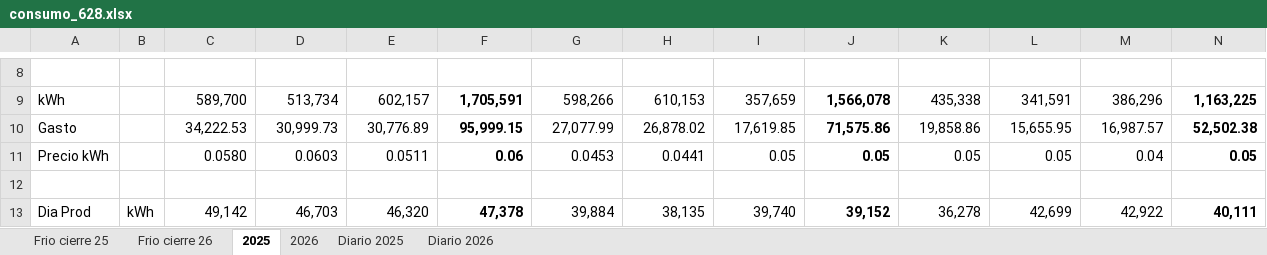
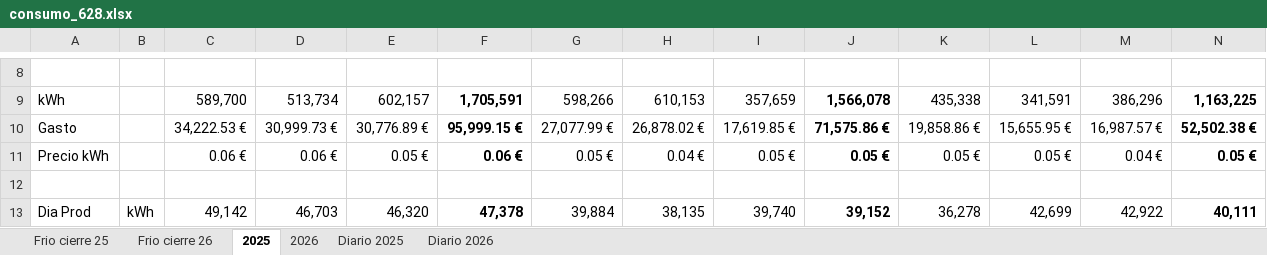
Before and after one commit to mc-2026-test/mc_dash_in_2026-fv, an Excel workbook: consumo_628.xlsx, sheet 2025, drawn as a sheet; only a part is shown, gaps mark what is left out; values as stored, in another font and other column widths than the file's, no borders; removed rows and columns are numbered as before the commit, all else as after; rows hold the shown columns only; the diff covers the shown part only; the diff names each change by its address in the sheet, - before the commit and + after, or states it on an @@ line.

```diff
--- a/consumo_628.xlsx (sheet 2025)
+++ b/consumo_628.xlsx (sheet 2025)
-row 10: Gasto |  | 34,222.53 | 30,999.73 | 30,776.89 | 95,999.15 | 27,077.99 | 26,878.02 | 17,619.85 | 71,575.86 | 19,858.86 | 15,655.95 | 16,987.57 | 52,502.38
-row 11: Precio kWh |  | 0.0580 | 0.0603 | 0.0511 | 0.06 | 0.0453 | 0.0441 | 0.05 | 0.05 | 0.05 | 0.05 | 0.04 | 0.05
+row 10: Gasto |  | 34,222.53 € | 30,999.73 € | 30,776.89 € | 95,999.15 € | 27,077.99 € | 26,878.02 € | 17,619.85 € | 71,575.86 € | 19,858.86 € | 15,655.95 € | 16,987.57 € | 52,502.38 €
+row 11: Precio kWh |  | 0.06 € | 0.06 € | 0.05 € | 0.06 € | 0.05 € | 0.04 € | 0.05 € | 0.05 € | 0.05 € | 0.05 € | 0.04 € | 0.05 €
```
Also changed, not shown: 7 added rows, 7 removed rows and 1 edited cell elsewhere in this sheet, 1 other file.
